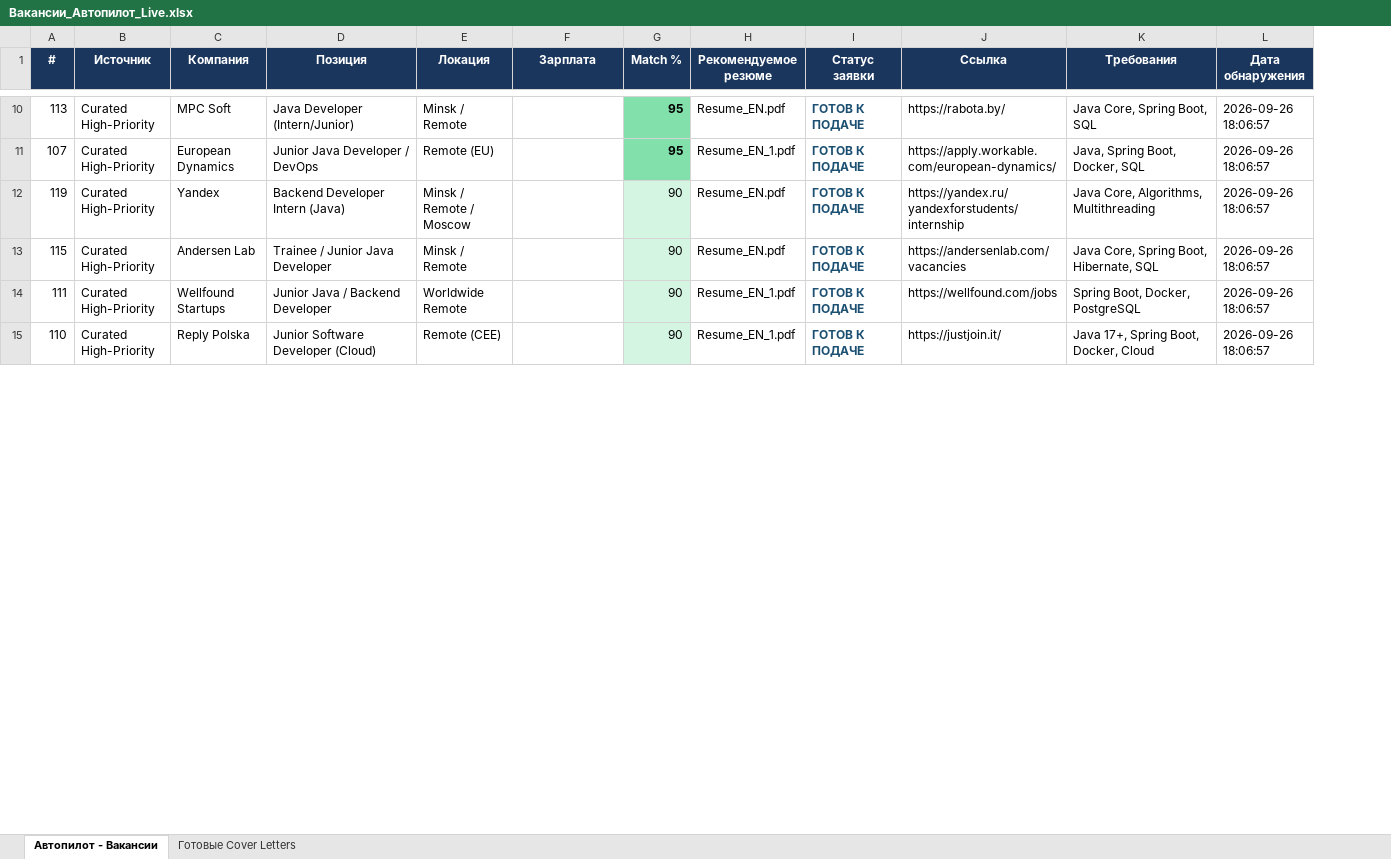
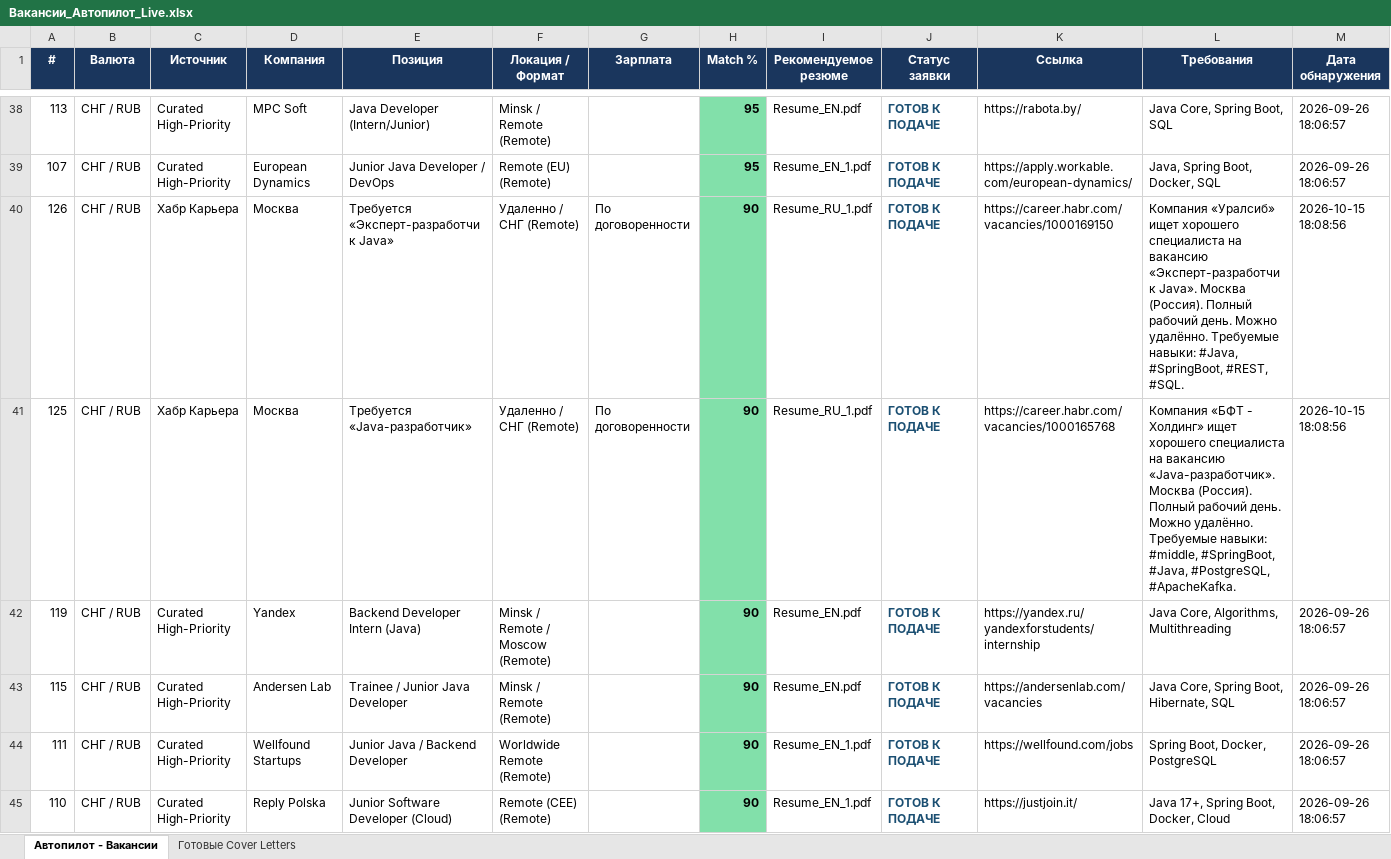
Before and after one commit to CHIKOJgg/job-hunter-autopilot, an Excel workbook: Вакансии_Автопилот_Live.xlsx, sheet Автопилот - Вакансии, drawn as a sheet; only a part is shown, gaps mark what is left out; values as stored, in another font and other column widths than the file's, no borders; removed rows and columns are numbered as before the commit, all else as after; the diff covers the shown part only; the diff names each change by its address in the sheet, - before the commit and + after, or states it on an @@ line.

Commit message:
feat: add multi-source international currency remote job hunter (RemoteOK, WWR, Jobicy, Remotive, Curated B2B) with USD/EUR detection and dedicated dashboard tab

```diff
--- a/Вакансии_Автопилот_Live.xlsx (sheet Автопилот - Вакансии)
+++ b/Вакансии_Автопилот_Live.xlsx (sheet Автопилот - Вакансии)
+column B (Валюта), rows 38-39: СНГ / RUB | СНГ / RUB; rows 42-45: all СНГ / RUB
-column E (Локация), rows 10-15: Minsk / Remote | Remote (EU) | Minsk / Remote / Moscow | Minsk / Remote | Worldwide Remote | Remote (CEE)
+column F (Локация / Формат), rows 38-39: Minsk / Remote (Remote) | Remote (EU) (Remote); rows 42-45: Minsk / Remote / Moscow (Remote) | Minsk / Remote (Remote) | Worldwide Remote (Remote) | Remote (CEE) (Remote)
+row 40: 126 | СНГ / RUB | Хабр Карьера | Москва | Требуется «Эксперт-разработчик Java» | Удаленно / СНГ (Remote) | По договоренности | 90 | Resume_RU_1.pdf | ГОТОВ К ПОДАЧЕ | https://career.habr.com/vacancies/1000169150 | Компания «Уралсиб» ищет хорошего специалиста на вакансию «Эксперт-разработчик Java». Москва (Россия). Полный рабочий день. Можно удалённо. Требуемые навыки: #Java, #SpringBoot, #REST, #SQL. | 2026-10-15 18:08:56
+row 41: 125 | СНГ / RUB | Хабр Карьера | Москва | Требуется «Java-разработчик» | Удаленно / СНГ (Remote) | По договоренности | 90 | Resume_RU_1.pdf | ГОТОВ К ПОДАЧЕ | https://career.habr.com/vacancies/1000165768 | Компания «БФТ - Холдинг» ищет хорошего специалиста на вакансию «Java-разработчик». Москва (Россия). Полный рабочий день. Можно удалённо. Требуемые навыки: #middle, #SpringBoot, #Java, #PostgreSQL, #ApacheKafka. | 2026-10-15 18:08:56
@@ H42:H45 fill: #D5F5E3 → #82E0AA, bold: off → on @@
```
Also changed, not shown: 33 added rows, 3 moved rows and cell formats elsewhere in this sheet, sheet Готовые Cover Letters, 3 other files.
